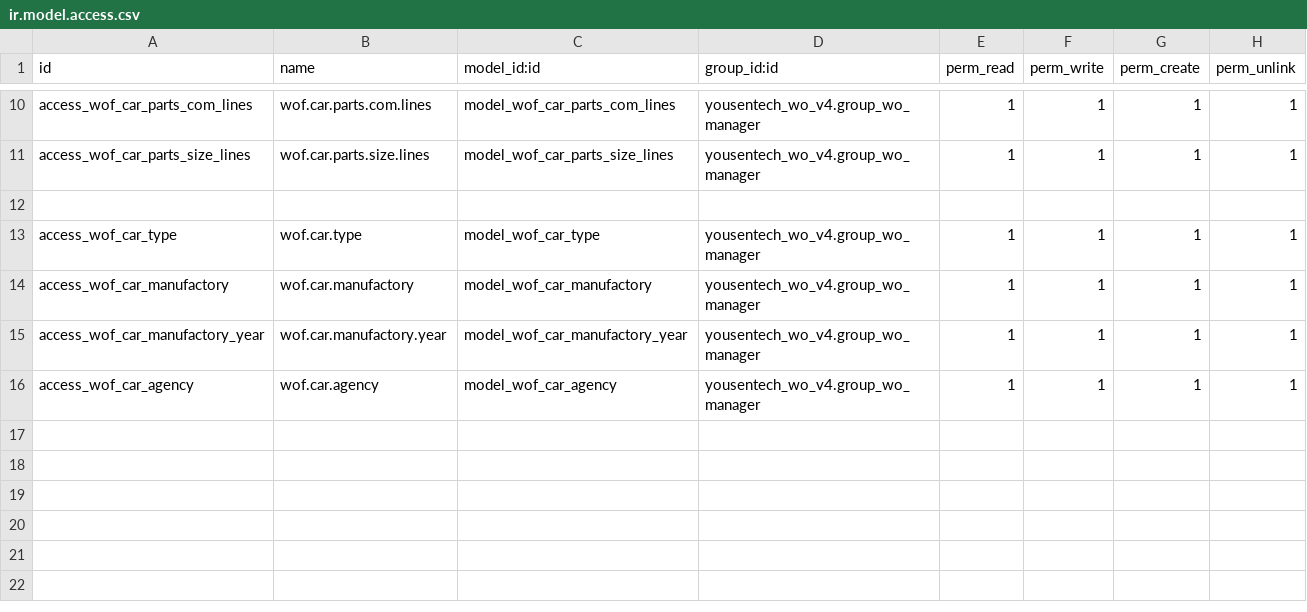
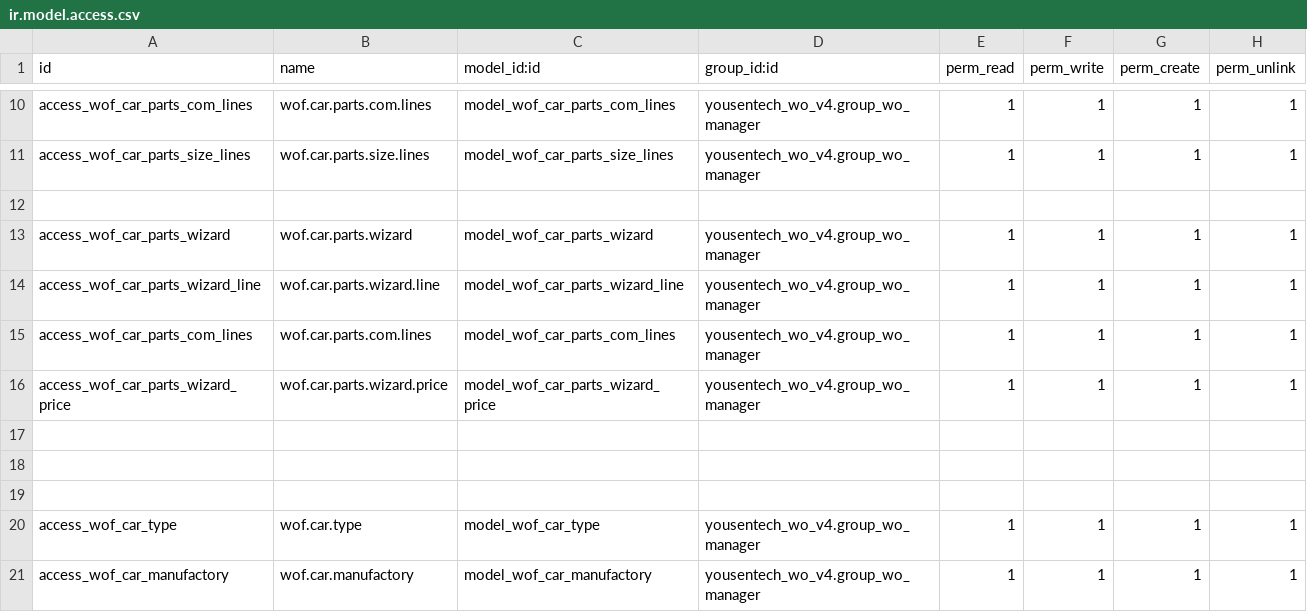
Before and after one commit to yousentech/yousentech_wo_v4, a CSV file: security/ir.model.access.csv, drawn as a sheet; only a part is shown, gaps mark what is left out; the shorter side is filled out with more unchanged rows; the diff names each change by its address in the sheet, - before the commit and + after, or states it on an @@ line.

```diff
--- a/security/ir.model.access.csv
+++ b/security/ir.model.access.csv
+row 13: access_wof_car_parts_wizard | wof.car.parts.wizard | model_wof_car_parts_wizard | yousentech_wo_v4.group_wo_manager | 1 | 1 | 1 | 1
+row 14: access_wof_car_parts_wizard_line | wof.car.parts.wizard.line | model_wof_car_parts_wizard_line | yousentech_wo_v4.group_wo_manager | 1 | 1 | 1 | 1
+row 15: access_wof_car_parts_com_lines | wof.car.parts.com.lines | model_wof_car_parts_com_lines | yousentech_wo_v4.group_wo_manager | 1 | 1 | 1 | 1
+row 16: access_wof_car_parts_wizard_price | wof.car.parts.wizard.price | model_wof_car_parts_wizard_price | yousentech_wo_v4.group_wo_manager | 1 | 1 | 1 | 1
+row 17: (empty)
+row 18: (empty)
+row 19: (empty)
```
Also changed, not shown: 3 other files.
